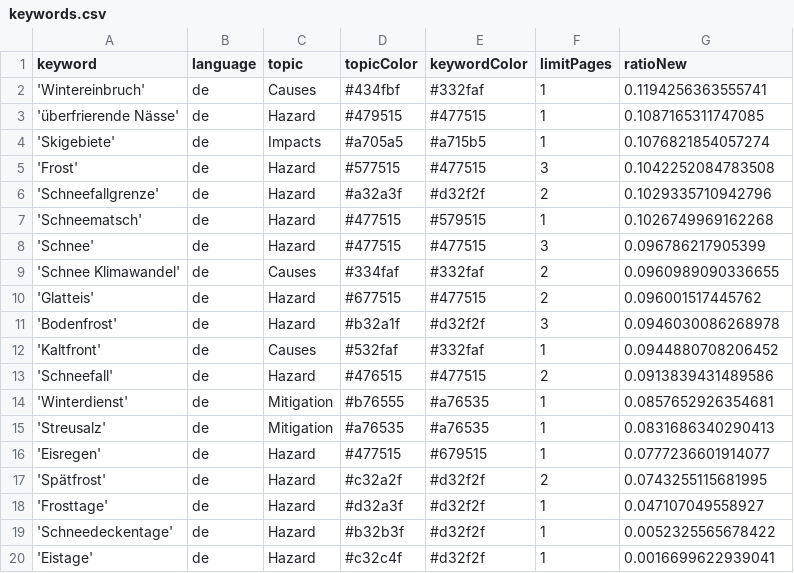
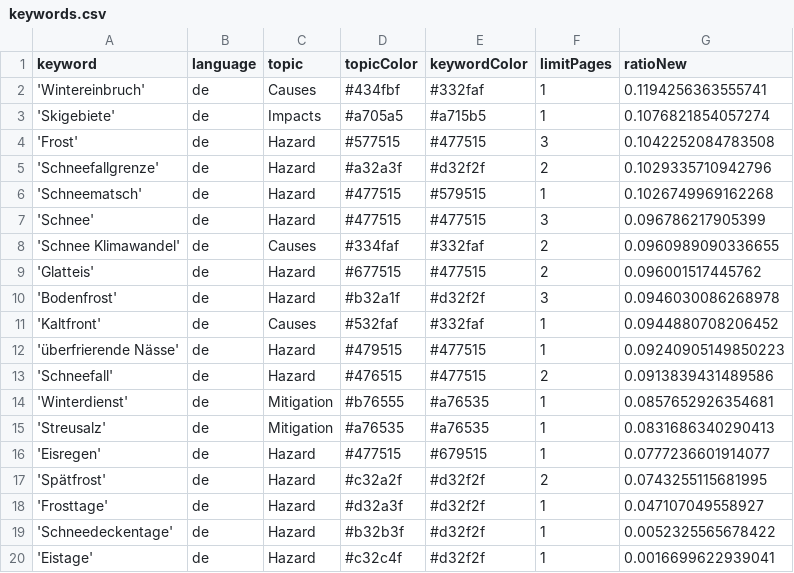
Before and after one commit to tlais147-physgeo01/snowIceIsComing, a CSV file: keywords.csv, drawn as a sheet.

Commit message:
Commit from GitHub Actions (harvest:0.0)

```diff
--- a/keywords.csv
+++ b/keywords.csv
@@ -2,3 +2,2 @@ keyword,language,topic,topicColor,keywordColor,limitPages,ratioNew
 'Wintereinbruch',de,Causes,#434fbf,#332faf,1,0.1194256363555741
-'überfrierende Nässe',de,Hazard,#479515,#477515,1,0.1087165311747085
 'Skigebiete',de,Impacts,#a705a5,#a715b5,1,0.1076821854057274
@@ -12,2 +11,3 @@ keyword,language,topic,topicColor,keywordColor,limitPages,ratioNew
 'Kaltfront',de,Causes,#532faf,#332faf,1,0.0944880708206452
+'überfrierende Nässe',de,Hazard,#479515,#477515,1,0.09240905149850223
 'Schneefall',de,Hazard,#476515,#477515,2,0.0913839431489586
```
